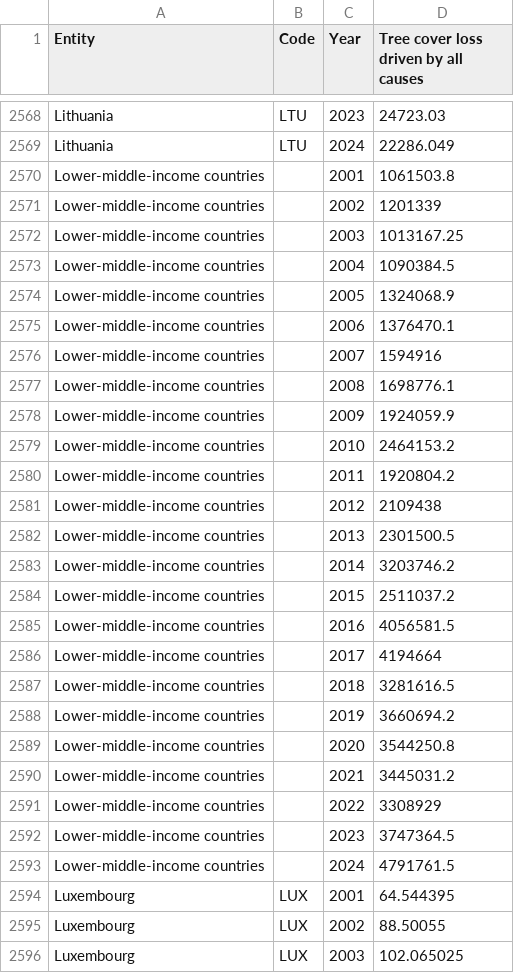
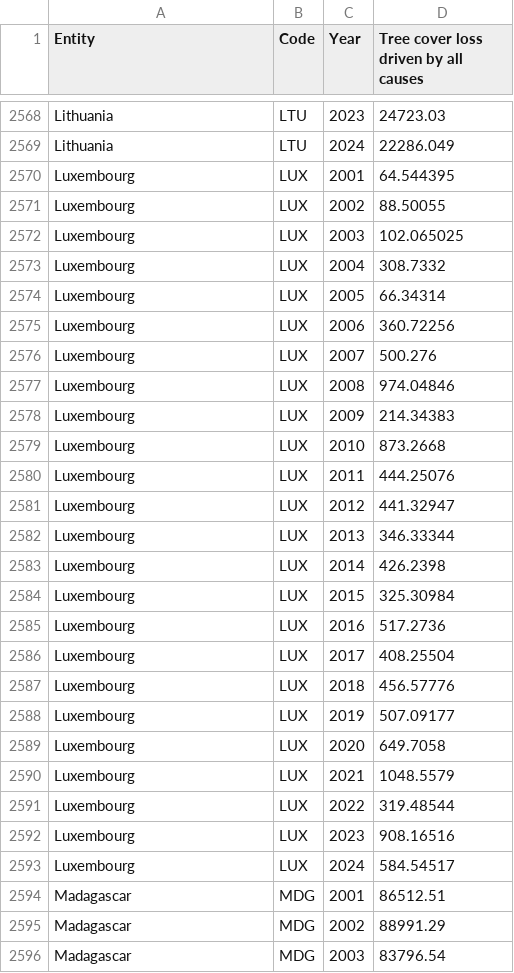
Before and after one commit to chinsn2003/FIT3179_A2, a CSV file: data/tree-cover-loss.csv, drawn as a sheet; only a part is shown, gaps mark what is left out; the shorter side is filled out with more unchanged rows.

Commit message:
Update tree-cover-loss.csv

```diff
--- a/data/tree-cover-loss.csv
+++ b/data/tree-cover-loss.csv
@@ -2569,26 +2569,2 @@ Lithuania,LTU,2023,24723.03
 Lithuania,LTU,2024,22286.049
-Lower-middle-income countries,,2001,1061503.8
-Lower-middle-income countries,,2002,1201339
-Lower-middle-income countries,,2003,1013167.25
-Lower-middle-income countries,,2004,1090384.5
-Lower-middle-income countries,,2005,1324068.9
-Lower-middle-income countries,,2006,1376470.1
-Lower-middle-income countries,,2007,1594916
-Lower-middle-income countries,,2008,1698776.1
-Lower-middle-income countries,,2009,1924059.9
-Lower-middle-income countries,,2010,2464153.2
-Lower-middle-income countries,,2011,1920804.2
-Lower-middle-income countries,,2012,2109438
-Lower-middle-income countries,,2013,2301500.5
-Lower-middle-income countries,,2014,3203746.2
-Lower-middle-income countries,,2015,2511037.2
-Lower-middle-income countries,,2016,4056581.5
-Lower-middle-income countries,,2017,4194664
-Lower-middle-income countries,,2018,3281616.5
-Lower-middle-income countries,,2019,3660694.2
-Lower-middle-income countries,,2020,3544250.8
-Lower-middle-income countries,,2021,3445031.2
-Lower-middle-income countries,,2022,3308929
-Lower-middle-income countries,,2023,3747364.5
-Lower-middle-income countries,,2024,4791761.5
 Luxembourg,LUX,2001,64.544395
```
